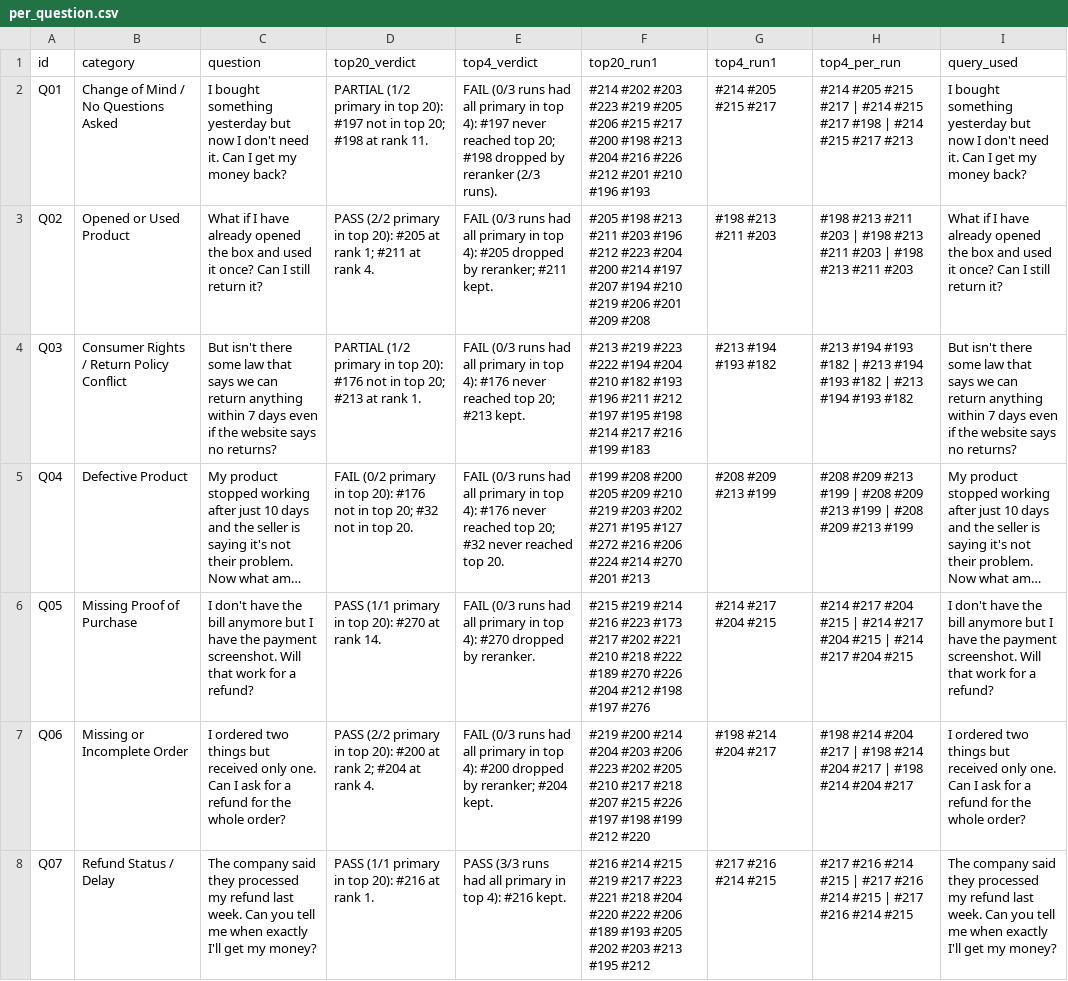
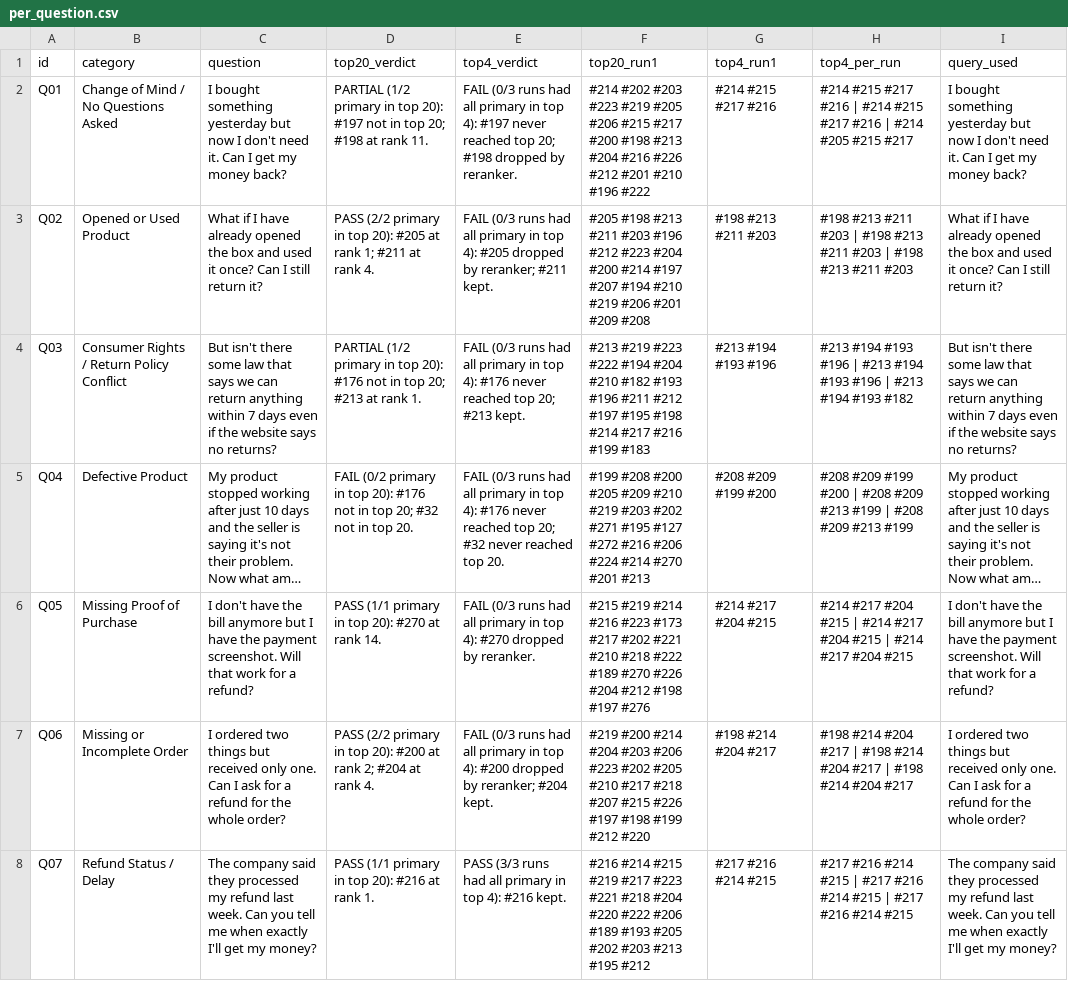
Before and after one commit to TalkingDB/talkingdb-benchmarks, a CSV file: ecommerce-rag/results/openai/per_question.csv, drawn as a sheet; only a part is shown; long unchanged cells end in …; the diff covers the shown part only; the diff names each change by its address in the sheet, - before the commit and + after, or states it on an @@ line.

Commit message:
fix(ecommerce-rag): run on Windows, rebuild the index without duplicates, report in percentages
- setup.sh and run.sh use the uv-provided Python in .venv-rag (bin/ on Linux,
  Scripts/ on Windows), so no system python3 is needed, and drop an
  SSL_CERT_FILE that points to a missing file (conda in Git Bash sets one).
- --reingest deletes the collection folder before Qdrant opens it. Qdrant's
  local delete leaves the SQLite file open and ignores the error, so on Windows
  the old points survived and every chunk was indexed twice. A run now stops
  if the index holds duplicate chunks.
- Every run ends with a report in percentages, printed and saved as report.md
  in its results folder; score.py prints percentages too.
- README cut down to running, method, result, scoring and limits; the
  questions and documents are on Hugging Face.
- Published run replaced by a clean rerun on Windows (277 chunks): top 20
  62.5%, top 4 31.8%.

```diff
--- a/ecommerce-rag/results/openai/per_question.csv
+++ b/ecommerce-rag/results/openai/per_question.csv
-E2 (top4_verdict): …dropped by reranker (2/3 runs).
+E2 (top4_verdict): …dropped by reranker.
-F2 (top20_run1): …#210 #196 #193
+F2 (top20_run1): …#210 #196 #222
-G2 (top4_run1): #214 #205 #215 #217
+G2 (top4_run1): #214 #215 #217 #216
-H2 (top4_per_run): #214 #205 #215 #217 | #214 #215 #217 #198 | #214 #215 #217 #213
+H2 (top4_per_run): #214 #215 #217 #216 | #214 #215 #217 #216 | #214 #205 #215 #217
-G4 (top4_run1): #213 #194 #193 #182
+G4 (top4_run1): #213 #194 #193 #196
-H4 (top4_per_run): …#194 #193 #182 | #213 #194 #193 #182 | #213…
+H4 (top4_per_run): …#194 #193 #196 | #213 #194 #193 #196 | #213…
-G5 (top4_run1): #208 #209 #213 #199
+G5 (top4_run1): #208 #209 #199 #200
-H5 (top4_per_run): #208 #209 #213 #199 | #208…
+H5 (top4_per_run): #208 #209 #199 #200 | #208…
```
Also changed, not shown: 82 edited cells elsewhere in this file, 11 other files.
